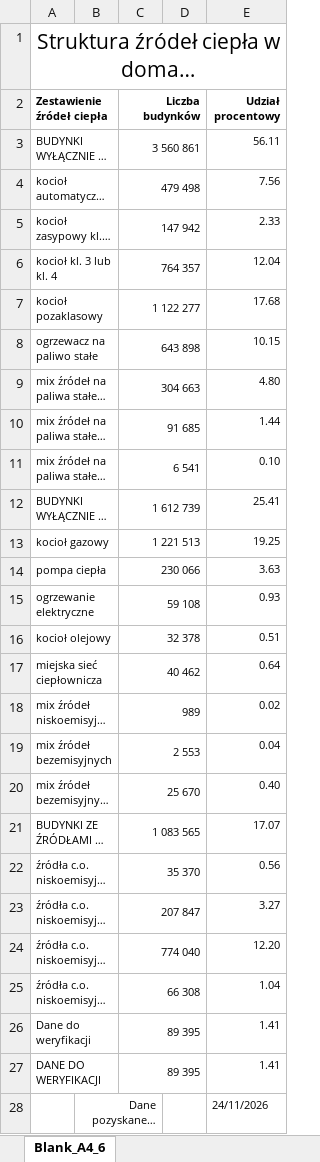
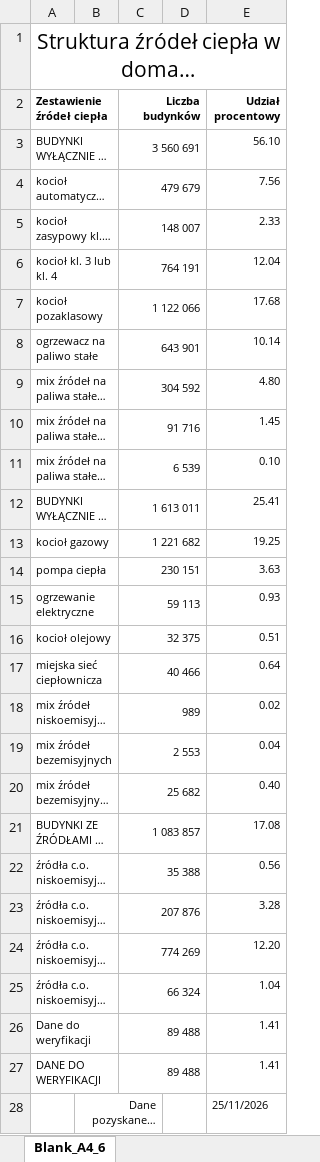
Before and after one commit to ForumEnergiiPL/CEEB, an Excel workbook: data_xlsx/zone_struktura_budynkow_zrodla_co_polska.xlsx, sheet Blank_A4_6, drawn as a sheet; long unchanged cells end in …; values as stored, in another font and other column widths than the file's, no borders; charts and pictures not drawn; the diff names each change by its address in the sheet, - before the commit and + after, or states it on an @@ line.

```diff
--- a/data_xlsx/zone_struktura_budynkow_zrodla_co_polska.xlsx (sheet Blank_A4_6)
+++ b/data_xlsx/zone_struktura_budynkow_zrodla_co_polska.xlsx (sheet Blank_A4_6)
-C3 (Liczba budynków): 3 560 861
+C3 (Liczba budynków): 3 560 691
-E3 (Udział procentowy): 56.11
+E3 (Udział procentowy): 56.10
-C4 (Liczba budynków): 479 498
+C4 (Liczba budynków): 479 679
-C5 (Liczba budynków): 147 942
+C5 (Liczba budynków): 148 007
-C6 (Liczba budynków): 764 357
+C6 (Liczba budynków): 764 191
-C7 (Liczba budynków): 1 122 277
+C7 (Liczba budynków): 1 122 066
-C8 (Liczba budynków): 643 898
+C8 (Liczba budynków): 643 901
-E8 (Udział procentowy): 10.15
+E8 (Udział procentowy): 10.14
-C9 (Liczba budynków): 304 663
+C9 (Liczba budynków): 304 592
-C10 (Liczba budynków): 91 685
+C10 (Liczba budynków): 91 716
-E10 (Udział procentowy): 1.44
+E10 (Udział procentowy): 1.45
-C11 (Liczba budynków): 6 541
+C11 (Liczba budynków): 6 539
-C12 (Liczba budynków): 1 612 739
+C12 (Liczba budynków): 1 613 011
-C13 (Liczba budynków): 1 221 513
+C13 (Liczba budynków): 1 221 682
-C14 (Liczba budynków): 230 066
+C14 (Liczba budynków): 230 151
-C15 (Liczba budynków): 59 108
+C15 (Liczba budynków): 59 113
-C16 (Liczba budynków): 32 378
+C16 (Liczba budynków): 32 375
-C17 (Liczba budynków): 40 462
+C17 (Liczba budynków): 40 466
-C20 (Liczba budynków): 25 670
+C20 (Liczba budynków): 25 682
-C21 (Liczba budynków): 1 083 565
+C21 (Liczba budynków): 1 083 857
-E21 (Udział procentowy): 17.07
+E21 (Udział procentowy): 17.08
-C22 (Liczba budynków): 35 370
+C22 (Liczba budynków): 35 388
-C23 (Liczba budynków): 207 847
+C23 (Liczba budynków): 207 876
-E23 (Udział procentowy): 3.27
+E23 (Udział procentowy): 3.28
-C24 (Liczba budynków): 774 040
+C24 (Liczba budynków): 774 269
-C25 (Liczba budynków): 66 308
+C25 (Liczba budynków): 66 324
-C26:C27 (Liczba budynków): 89 395
+C26:C27 (Liczba budynków): 89 488
-E28 (Udział procentowy): 24/11/2026
+E28 (Udział procentowy): 25/11/2026
```
Also changed, not shown: 1 other file.
